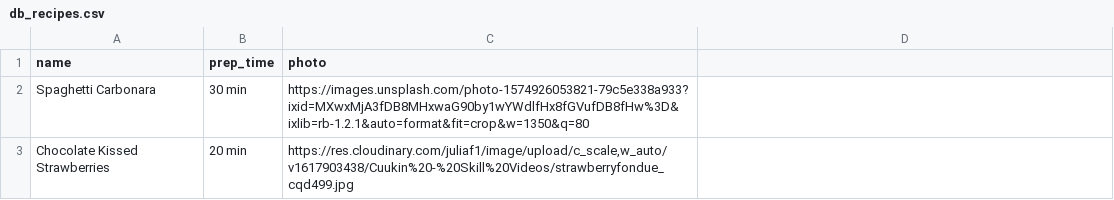
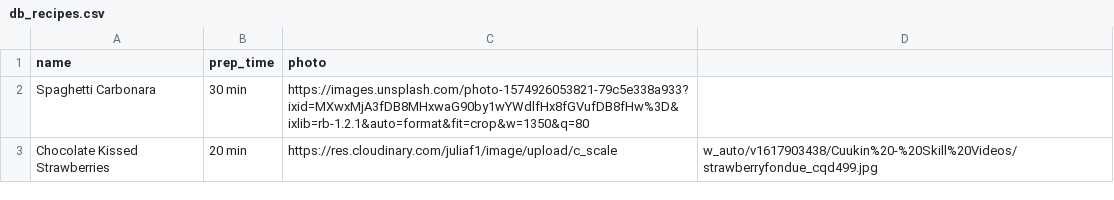
Before and after one commit to Perrine-Lardilleux/Ingredient-swap-app, a CSV file: lib/seed_csv/db_recipes.csv, drawn as a sheet; the diff names each change by its address in the sheet, - before the commit and + after, or states it on an @@ line.

```diff
--- a/lib/seed_csv/db_recipes.csv
+++ b/lib/seed_csv/db_recipes.csv
-C3 (photo): https://res.cloudinary.com/juliaf1/image/upload/c_scale,w_auto/v1617903438/Cuukin%20-%20Skill%20Videos/strawberryfondue_cqd499.jpg
+C3 (photo): https://res.cloudinary.com/juliaf1/image/upload/c_scale
-D3: (empty)
+D3: w_auto/v1617903438/Cuukin%20-%20Skill%20Videos/strawberryfondue_cqd499.jpg
```
Also changed, not shown: lib/seed_csv/db_ingredients.csv, lib/seed_csv/db_ingredients_swaps.csv, 15 other files.
